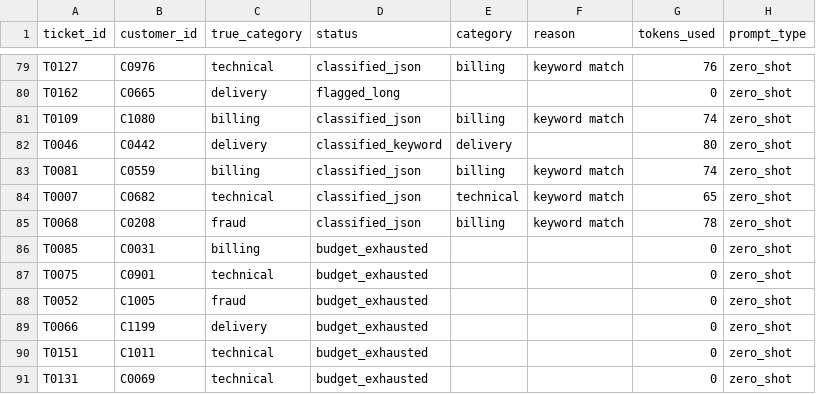
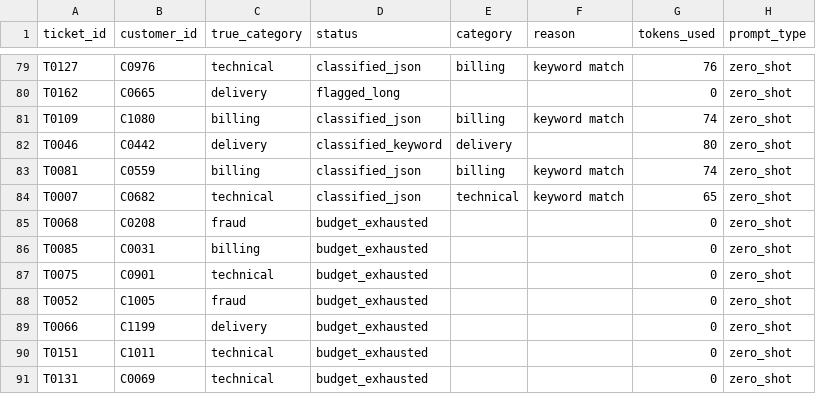
Before and after one commit to Hemantguru01/instamart-capstone, a CSV file: outputs/triage_budget_demo.csv, drawn as a sheet; only a part is shown, gaps mark what is left out.

```diff
--- a/outputs/triage_budget_demo.csv
+++ b/outputs/triage_budget_demo.csv
@@ -84,3 +84,3 @@ T0081,C0559,billing,classified_json,billing,keyword match,74,zero_shot
 T0007,C0682,technical,classified_json,technical,keyword match,65,zero_shot
-T0068,C0208,fraud,classified_json,billing,keyword match,78,zero_shot
+T0068,C0208,fraud,budget_exhausted,,,0,zero_shot
 T0085,C0031,billing,budget_exhausted,,,0,zero_shot
```
Also changed, not shown: outputs/customer_segments.csv, outputs/rfm.csv, 7 other files.
